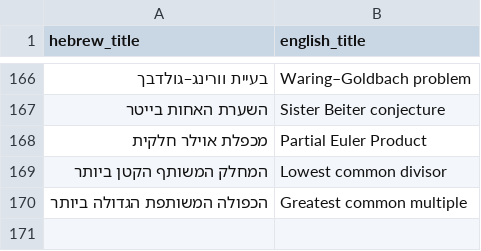
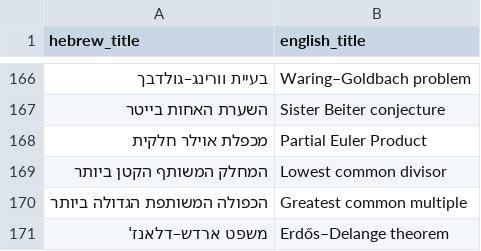
Before and after one commit to gershonavi/WIKI, a TSV file: sources.tsv, drawn as a sheet; only a part is shown, gaps mark what is left out; the diff names each change by its address in the sheet, - before the commit and + after, or states it on an @@ line.

Commit message:
Add: משפט ארדש–דלאנז' (Erdős–Delange theorem)

```diff
--- a/sources.tsv
+++ b/sources.tsv
+row 171: משפט ארדש–דלאנז' | Erdős–Delange theorem
```
Also changed, not shown: 2 other files.
